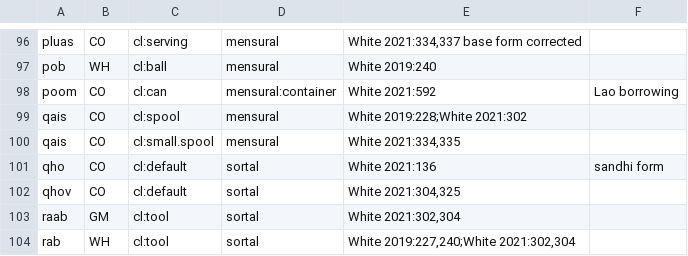
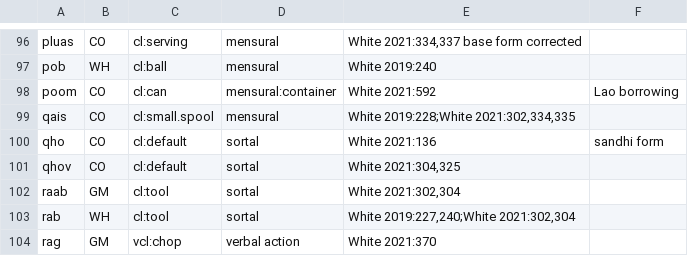
Before and after one commit to nathanmwhite/hmong-ontology, a TSV file: classifiers_sources.tsv, drawn as a sheet; only a part is shown, gaps mark what is left out; the shorter side is filled out with more unchanged rows.

Commit message:
Update classifiers_sources.tsv

```diff
--- a/classifiers_sources.tsv
+++ b/classifiers_sources.tsv
@@ -98,4 +98,3 @@ pob	WH	cl:ball	mensural	White 2019:240
 poom	CO	cl:can	mensural:container	White 2021:592	Lao borrowing
-qais	CO	cl:spool	mensural	White 2019:228;White 2021:302	
-qais	CO	cl:small.spool	mensural	White 2021:334,335	
+qais	CO	cl:small.spool	mensural	White 2019:228;White 2021:302,334,335	
 qho	CO	cl:default	sortal	White 2021:136	sandhi form
```
